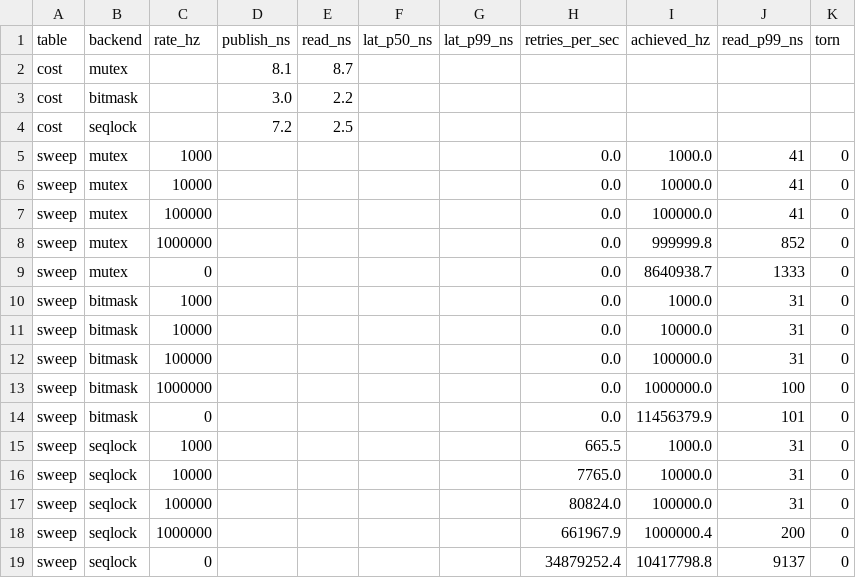
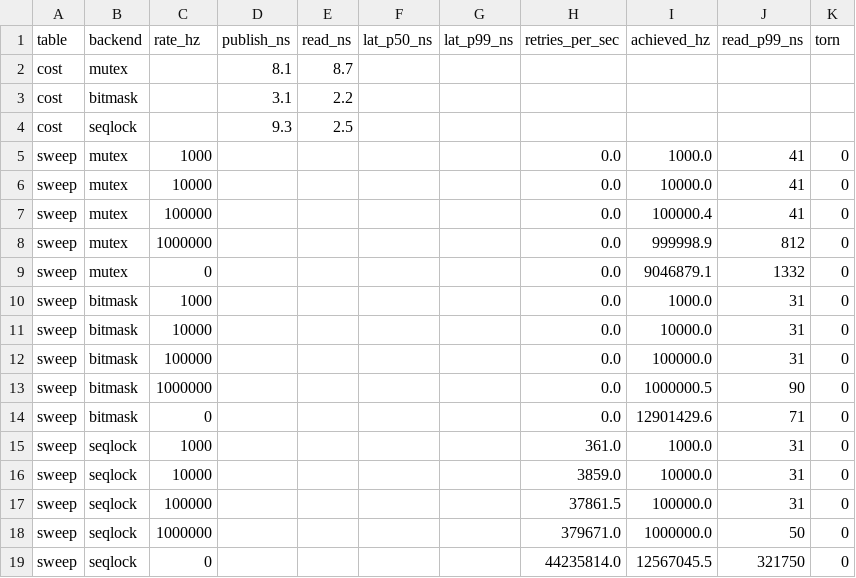
Before and after one commit to tiffany-mares/opengl-render, a CSV file: bench/results/ci/ubuntu-latest/handoff-summary.csv, drawn as a sheet.

```diff
--- a/bench/results/ci/ubuntu-latest/handoff-summary.csv
+++ b/bench/results/ci/ubuntu-latest/handoff-summary.csv
@@ -2,9 +2,9 @@ table,backend,rate_hz,publish_ns,read_ns,lat_p50_ns,lat_p99_ns,retries_per_sec,a
 cost,mutex,,8.1,8.7,,,,,,
-cost,bitmask,,3.0,2.2,,,,,,
-cost,seqlock,,7.2,2.5,,,,,,
+cost,bitmask,,3.1,2.2,,,,,,
+cost,seqlock,,9.3,2.5,,,,,,
 sweep,mutex,1000,,,,,0.0,1000.0,41,0
 sweep,mutex,10000,,,,,0.0,10000.0,41,0
-sweep,mutex,100000,,,,,0.0,100000.0,41,0
-sweep,mutex,1000000,,,,,0.0,999999.8,852,0
-sweep,mutex,0,,,,,0.0,8640938.7,1333,0
+sweep,mutex,100000,,,,,0.0,100000.4,41,0
+sweep,mutex,1000000,,,,,0.0,999998.9,812,0
+sweep,mutex,0,,,,,0.0,9046879.1,1332,0
 sweep,bitmask,1000,,,,,0.0,1000.0,31,0
@@ -12,8 +12,8 @@ sweep,bitmask,10000,,,,,0.0,10000.0,31,0
 sweep,bitmask,100000,,,,,0.0,100000.0,31,0
-sweep,bitmask,1000000,,,,,0.0,1000000.0,100,0
-sweep,bitmask,0,,,,,0.0,11456379.9,101,0
-sweep,seqlock,1000,,,,,665.5,1000.0,31,0
-sweep,seqlock,10000,,,,,7765.0,10000.0,31,0
-sweep,seqlock,100000,,,,,80824.0,100000.0,31,0
-sweep,seqlock,1000000,,,,,661967.9,1000000.4,200,0
-sweep,seqlock,0,,,,,34879252.4,10417798.8,9137,0
+sweep,bitmask,1000000,,,,,0.0,1000000.5,90,0
+sweep,bitmask,0,,,,,0.0,12901429.6,71,0
+sweep,seqlock,1000,,,,,361.0,1000.0,31,0
+sweep,seqlock,10000,,,,,3859.0,10000.0,31,0
+sweep,seqlock,100000,,,,,37861.5,100000.0,31,0
+sweep,seqlock,1000000,,,,,379671.0,1000000.0,50,0
+sweep,seqlock,0,,,,,44235814.0,12567045.5,321750,0
```
Also changed, not shown: bench/results/ci/ubuntu-latest/pacing-summary.csv, bench/results/ci/windows-latest/handoff-summary.csv, 5 other files.
